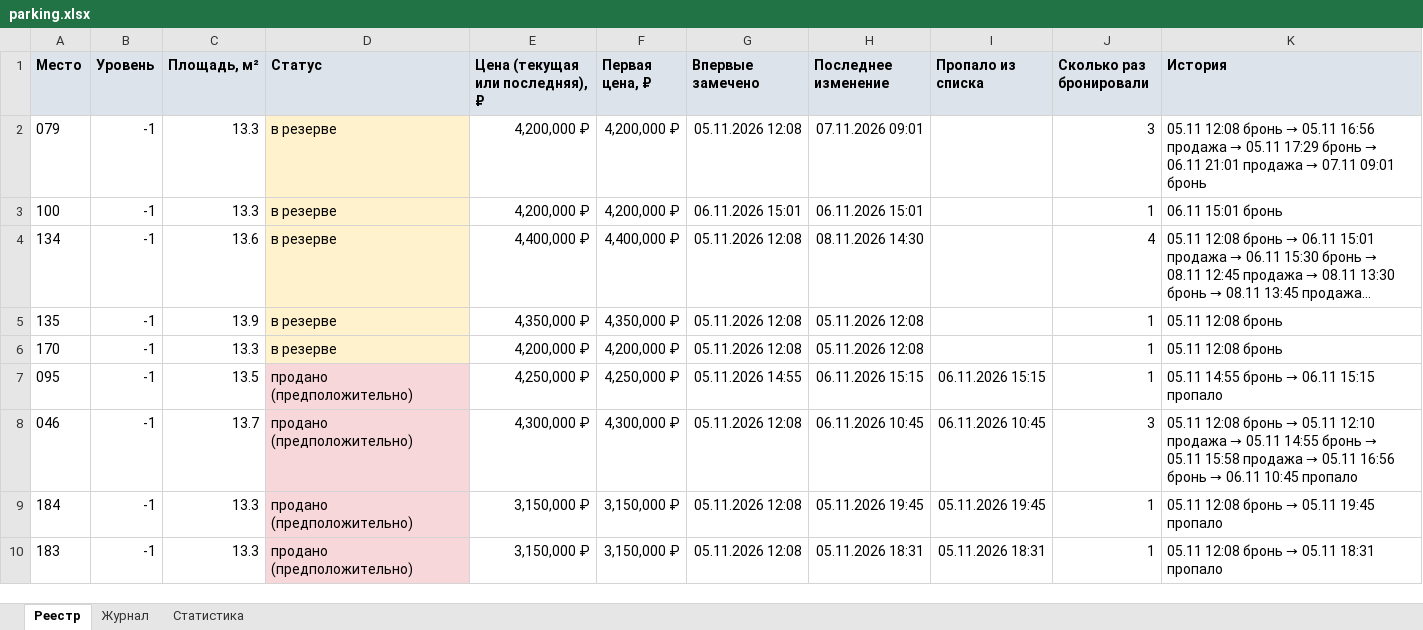
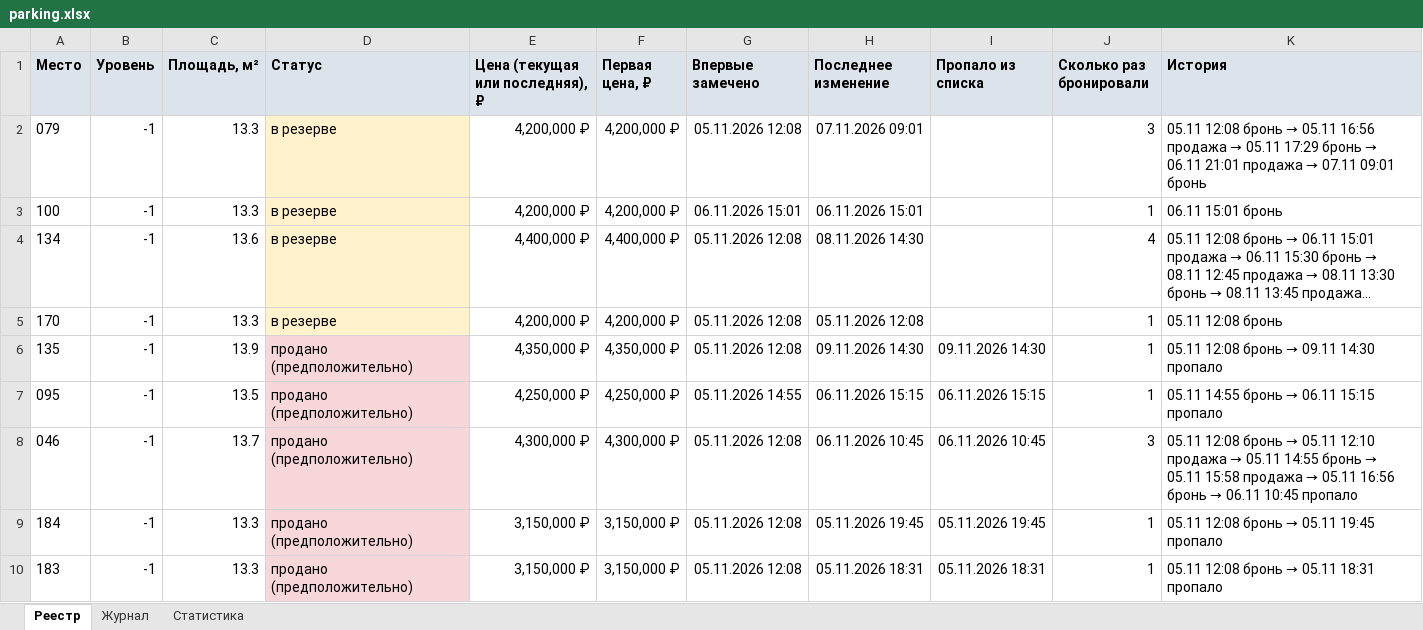
Before and after one commit to DmitryEDevyatkin/Parking_Monitor_VV141B, an Excel workbook: parking.xlsx, sheet Реестр, drawn as a sheet; only a part is shown; long unchanged cells end in …; values as stored, in another font and other column widths than the file's, no borders; removed rows and columns are numbered as before the commit, all else as after; the diff names each change by its address in the sheet, - before the commit and + after, or states it on an @@ line.

```diff
--- a/parking.xlsx (sheet Реестр)
+++ b/parking.xlsx (sheet Реестр)
-row 5: 135 | -1 | 13.9 | в резерве | 4,350,000 ₽ | 4,350,000 ₽ | 05.11.2026 12:08 | 05.11.2026 12:08 |  | 1 | 05.11 12:08 бронь
+row 6: 135 | -1 | 13.9 | продано (предположительно) | 4,350,000 ₽ | 4,350,000 ₽ | 05.11.2026 12:08 | 09.11.2026 14:30 | 09.11.2026 14:30 | 1 | 05.11 12:08 бронь → 09.11 14:30 пропало
```
Also changed, not shown: sheet Статистика, sheet Журнал, 3 other files.
